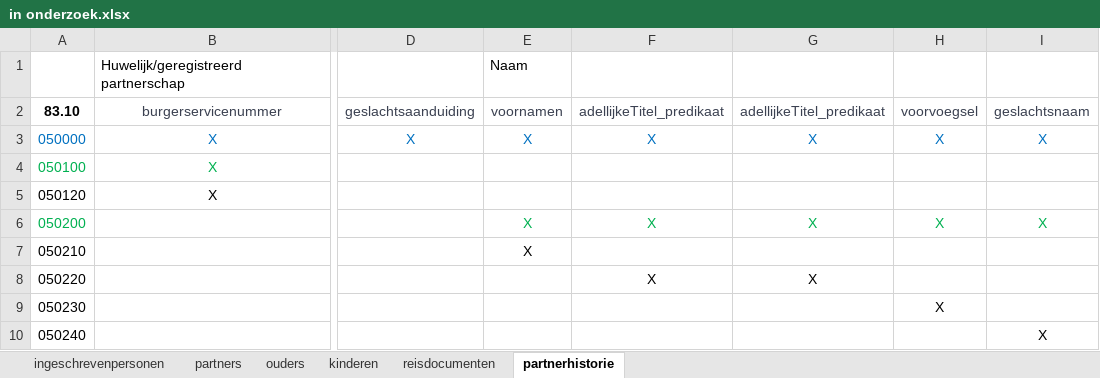
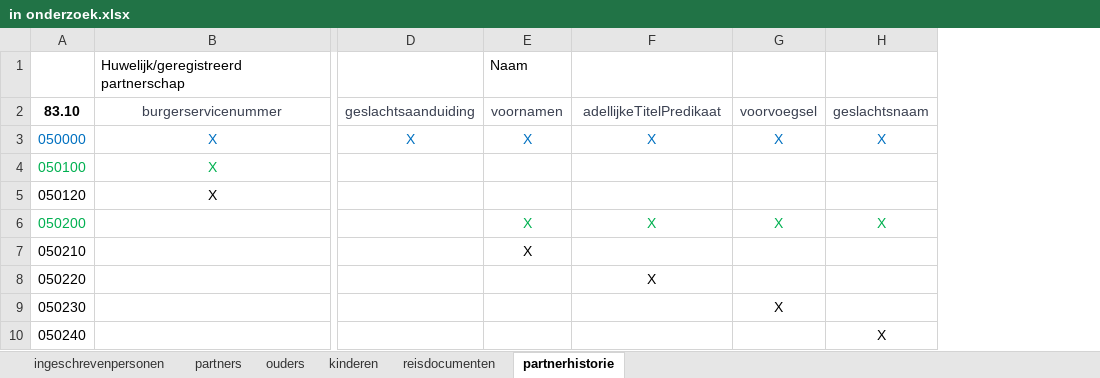
Before and after one commit to BRP-API/Haal-Centraal-BRP-bevragen, an Excel workbook: features/in onderzoek.xlsx, sheet partnerhistorie, drawn as a sheet; only a part is shown, gaps mark what is left out; values as stored, in another font and other column widths than the file's, no borders; the diff names each change by its address in the sheet, - before the commit and + after, or states it on an @@ line.

Commit message:
correctie inOnderzoek tabel voor adellijkeTitelPredikaat

```diff
--- a/features/in onderzoek.xlsx (sheet partnerhistorie)
+++ b/features/in onderzoek.xlsx (sheet partnerhistorie)
-column G, rows 2-8: adellijkeTitel_predikaat | X |  |  | X |  | X
-F2: adellijkeTitel_predikaat
+F2: adellijkeTitelPredikaat
```
Also changed, not shown: sheet kinderen, sheet partners, sheet ouders, sheet ingeschrevenpersonen.
